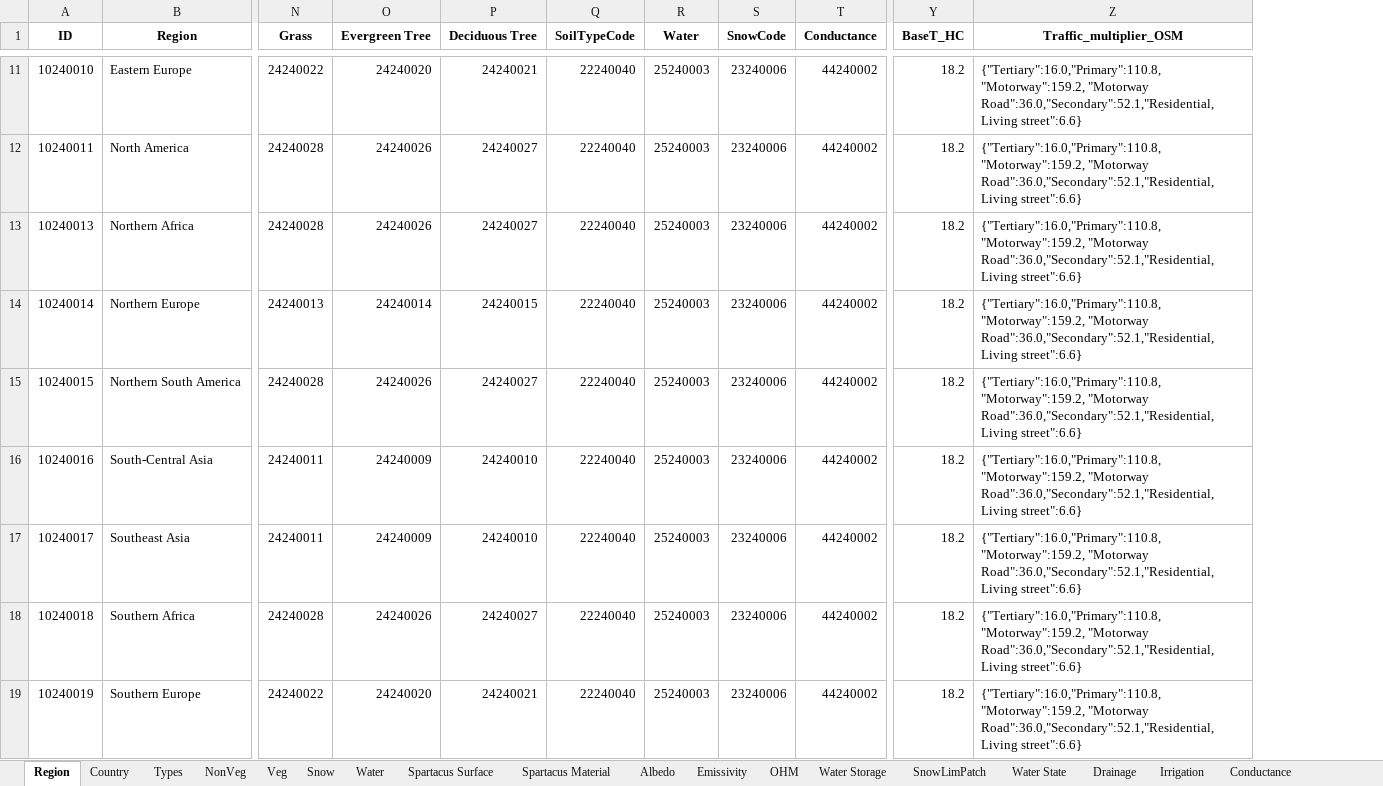
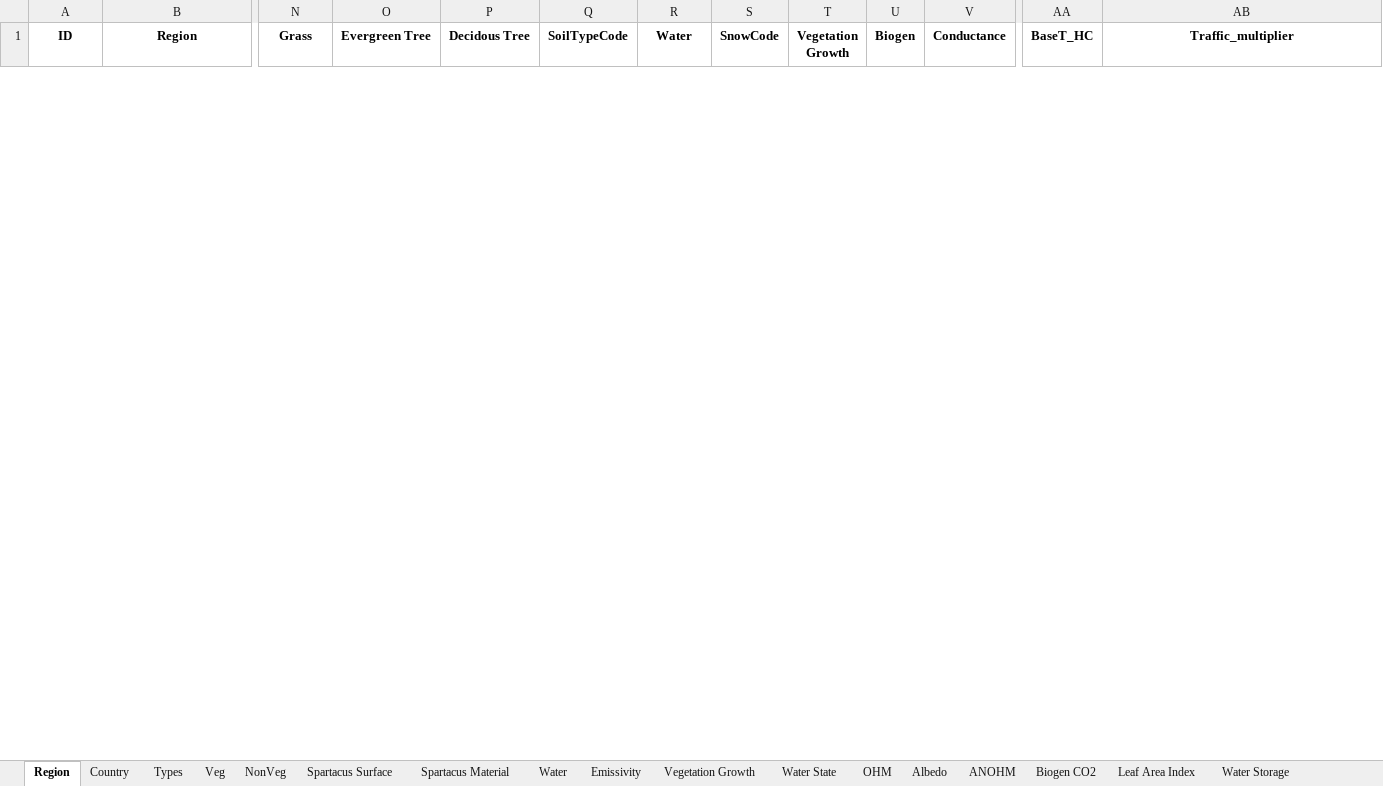
Before and after one commit to UMEP-dev/UMEP, an Excel workbook: suews_database_manager/data/database.xlsx, sheet Region, drawn as a sheet; only a part is shown, gaps mark what is left out; values as stored, in another font and other column widths than the file's, no borders; removed rows and columns are numbered as before the commit, all else as after; rows hold the shown columns only; the diff covers the shown part only; the diff names each change by its address in the sheet, - before the commit and + after, or states it on an @@ line.

```diff
--- a/suews_database_manager/data/database.xlsx (sheet Region)
+++ b/suews_database_manager/data/database.xlsx (sheet Region)
-sheet tab: SnowLimPatch
@@ sheet tab order changed: Region | Country | Types | Veg | NonVeg | Spartacus Surface | Spartacus Material | Water | Emissivity | Vegetation Growth | Water State | OHM | Albedo | ANOHM | Biogen CO2 | Leaf Area Index | Water Storage @@
-column P (Deciduous Tree), empty
+column P (Decidous Tree), empty
+column T (Vegetation Growth), empty
+column U (Biogen), empty
-AB1: Traffic_multiplier_OSM
+AB1: Traffic_multiplier
-row 11: 10240010 | Eastern Europe | 24240022 | 24240020 | 24240021 | 22240040 | 25240003 | 23240006 | 44240002 | 18.2 | {"Tertiary":16.0,"Primary":110.8, "Motorway":159.2, "Motorway Road":36.0,"Secondary":52.1,"Residential, Living street":6.6}
-row 12: 10240011 | North America | 24240028 | 24240026 | 24240027 | 22240040 | 25240003 | 23240006 | 44240002 | 18.2 | {"Tertiary":16.0,"Primary":110.8, "Motorway":159.2, "Motorway Road":36.0,"Secondary":52.1,"Residential, Living street":6.6}
-row 13: 10240013 | Northern Africa | 24240028 | 24240026 | 24240027 | 22240040 | 25240003 | 23240006 | 44240002 | 18.2 | {"Tertiary":16.0,"Primary":110.8, "Motorway":159.2, "Motorway Road":36.0,"Secondary":52.1,"Residential, Living street":6.6}
-row 14: 10240014 | Northern Europe | 24240013 | 24240014 | 24240015 | 22240040 | 25240003 | 23240006 | 44240002 | 18.2 | {"Tertiary":16.0,"Primary":110.8, "Motorway":159.2, "Motorway Road":36.0,"Secondary":52.1,"Residential, Living street":6.6}
-row 15: 10240015 | Northern South America | 24240028 | 24240026 | 24240027 | 22240040 | 25240003 | 23240006 | 44240002 | 18.2 | {"Tertiary":16.0,"Primary":110.8, "Motorway":159.2, "Motorway Road":36.0,"Secondary":52.1,"Residential, Living street":6.6}
-row 16: 10240016 | South-Central Asia | 24240011 | 24240009 | 24240010 | 22240040 | 25240003 | 23240006 | 44240002 | 18.2 | {"Tertiary":16.0,"Primary":110.8, "Motorway":159.2, "Motorway Road":36.0,"Secondary":52.1,"Residential, Living street":6.6}
-row 17: 10240017 | Southeast Asia | 24240011 | 24240009 | 24240010 | 22240040 | 25240003 | 23240006 | 44240002 | 18.2 | {"Tertiary":16.0,"Primary":110.8, "Motorway":159.2, "Motorway Road":36.0,"Secondary":52.1,"Residential, Living street":6.6}
-row 18: 10240018 | Southern Africa | 24240028 | 24240026 | 24240027 | 22240040 | 25240003 | 23240006 | 44240002 | 18.2 | {"Tertiary":16.0,"Primary":110.8, "Motorway":159.2, "Motorway Road":36.0,"Secondary":52.1,"Residential, Living street":6.6}
-row 19: 10240019 | Southern Europe | 24240022 | 24240020 | 24240021 | 22240040 | 25240003 | 23240006 | 44240002 | 18.2 | {"Tertiary":16.0,"Primary":110.8, "Motorway":159.2, "Motorway Road":36.0,"Secondary":52.1,"Residential, Living street":6.6}
```
Also changed, not shown: 25 added rows and 13 removed rows elsewhere in this sheet, sheet Profiles, sheet Country, sheet AnthropogenicEmission, sheet ESTM, sheet Veg, sheet Spartacus Surface, 22 more sheets, 5 other files.
